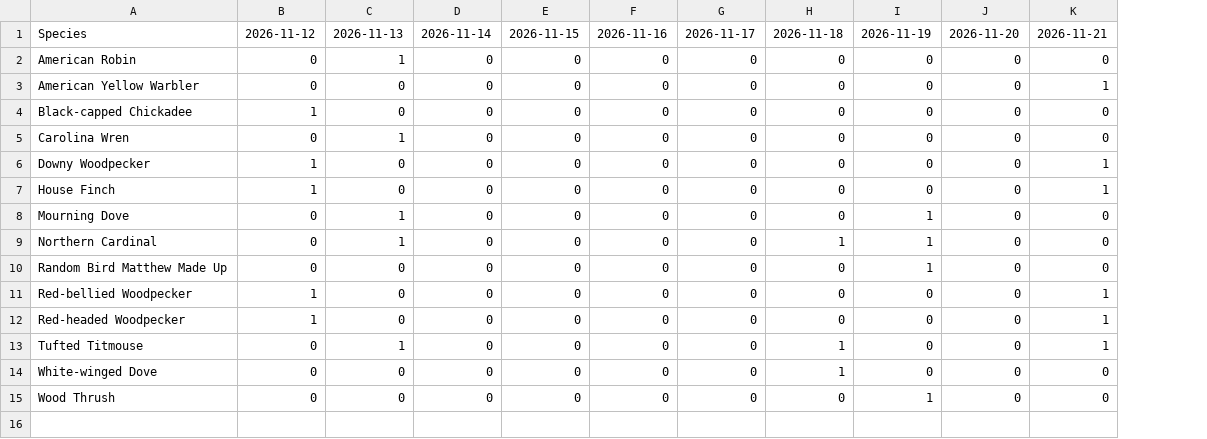
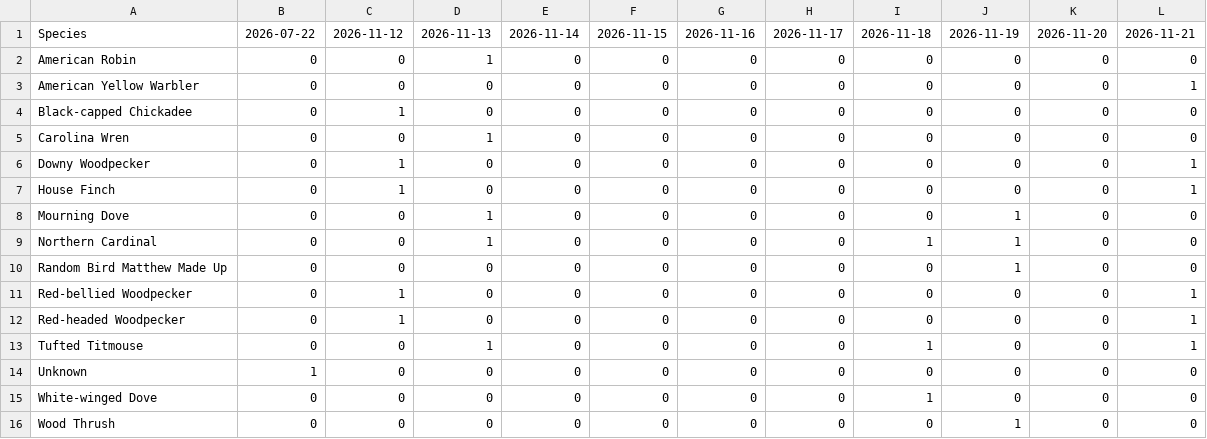
Before and after one commit to RockyTheDog-2/bird_audio_manager, a CSV file: wildlife_data/submissions2.csv, drawn as a sheet; the diff names each change by its address in the sheet, - before the commit and + after, or states it on an @@ line.

Commit message:
Update CSV

```diff
--- a/wildlife_data/submissions2.csv
+++ b/wildlife_data/submissions2.csv
+column B, rows 1-13: 2026-07-22 | 0 | 0 | 0 | 0 | 0 | 0 | 0 | 0 | 0 | 0 | 0 | 0; rows 15-16: 0 | 0
+row 14: Unknown | 1 | 0 | 0 | 0 | 0 | 0 | 0 | 0 | 0 | 0 | 0
```
